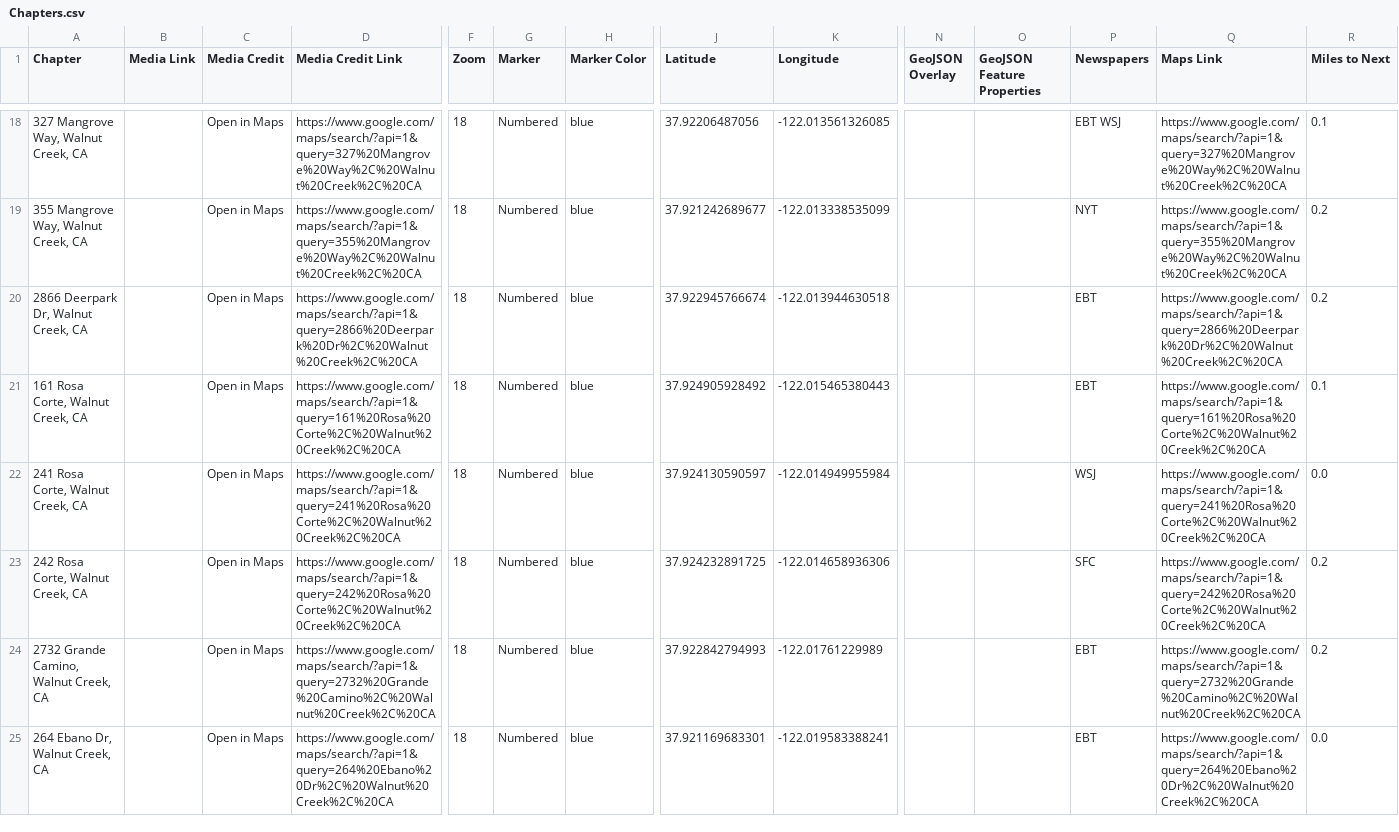
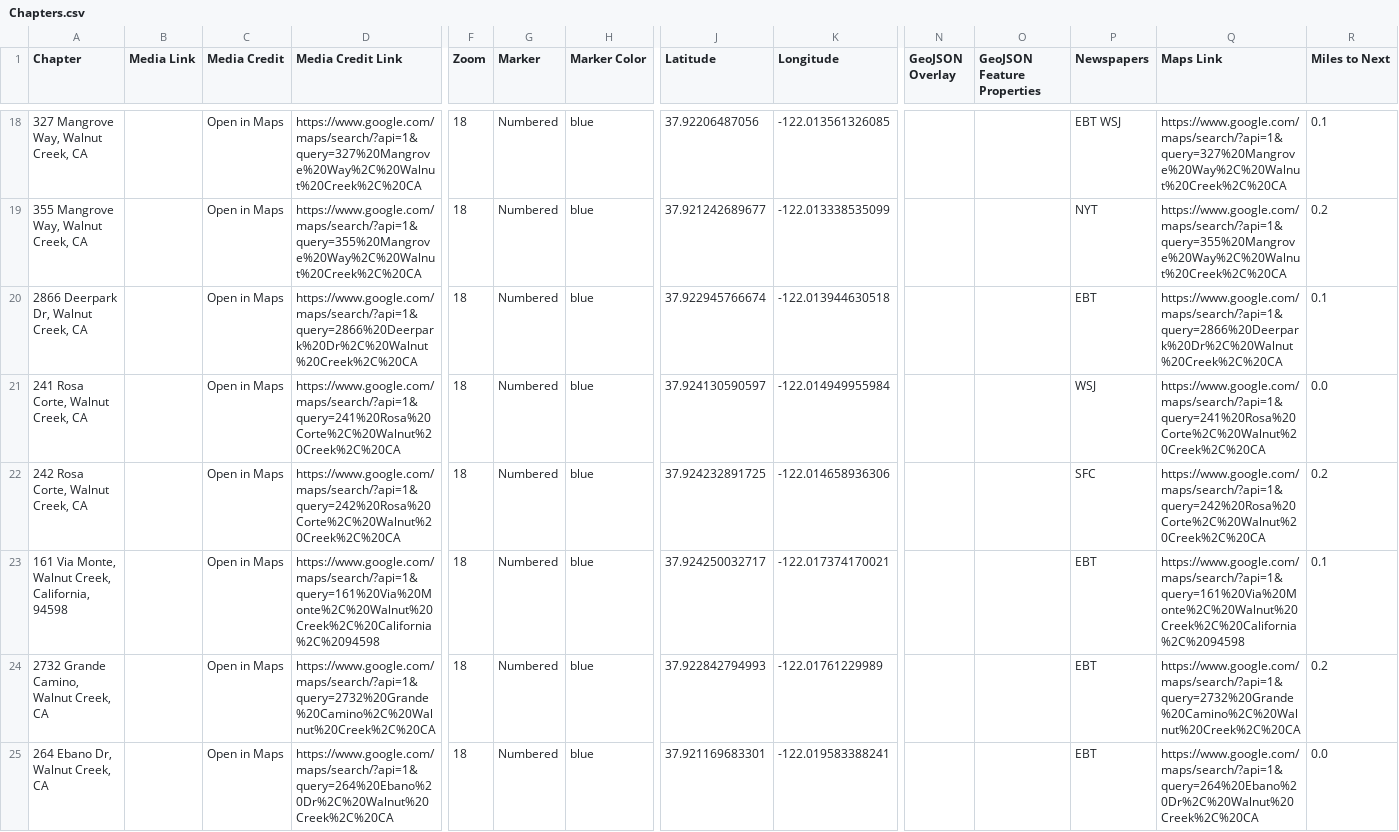
Before and after one commit to stephend-csu/newspaper-v4, a CSV file: csv/Chapters.csv, drawn as a sheet; only a part is shown, gaps mark what is left out; removed rows and columns are numbered as before the commit, all else as after; rows hold the shown columns only; the diff names each change by its address in the sheet, - before the commit and + after, or states it on an @@ line.

Commit message:
Update delivery route data and metadata - Jul 25, 2026 05:29 PM PST

```diff
--- a/csv/Chapters.csv
+++ b/csv/Chapters.csv
-R20 (Miles to Next): 0.2
+R20 (Miles to Next): 0.1
-row 21: 161 Rosa Corte, Walnut Creek, CA |  | Open in Maps | https://www.google.com/maps/search/?api=1&query=161%20Rosa%20Corte%2C%20Walnut%20Creek%2C%20CA | 18 | Numbered | blue | 37.924905928492 | -122.015465380443 |  |  | EBT | https://www.google.com/maps/search/?api=1&query=161%20Rosa%20Corte%2C%20Walnut%20Creek%2C%20CA | 0.1
+row 23: 161 Via Monte, Walnut Creek, California, 94598 |  | Open in Maps | https://www.google.com/maps/search/?api=1&query=161%20Via%20Monte%2C%20Walnut%20Creek%2C%20California%2C%2094598 | 18 | Numbered | blue | 37.924250032717 | -122.017374170021 |  |  | EBT | https://www.google.com/maps/search/?api=1&query=161%20Via%20Monte%2C%20Walnut%20Creek%2C%20California%2C%2094598 | 0.1
```
Also changed, not shown: 1 other file.
